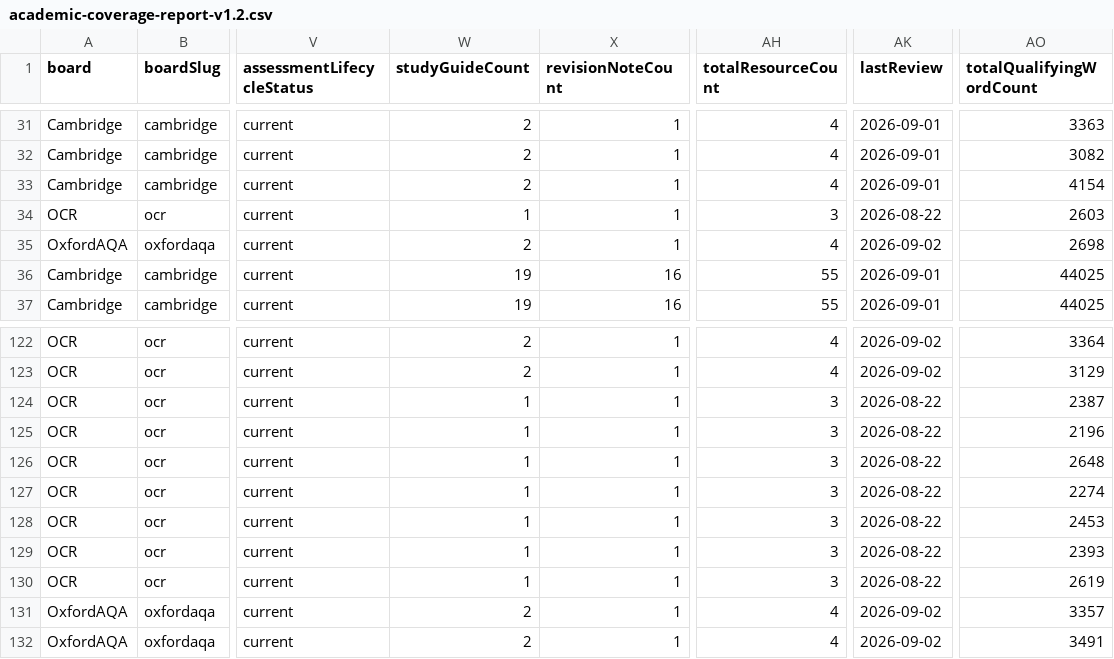
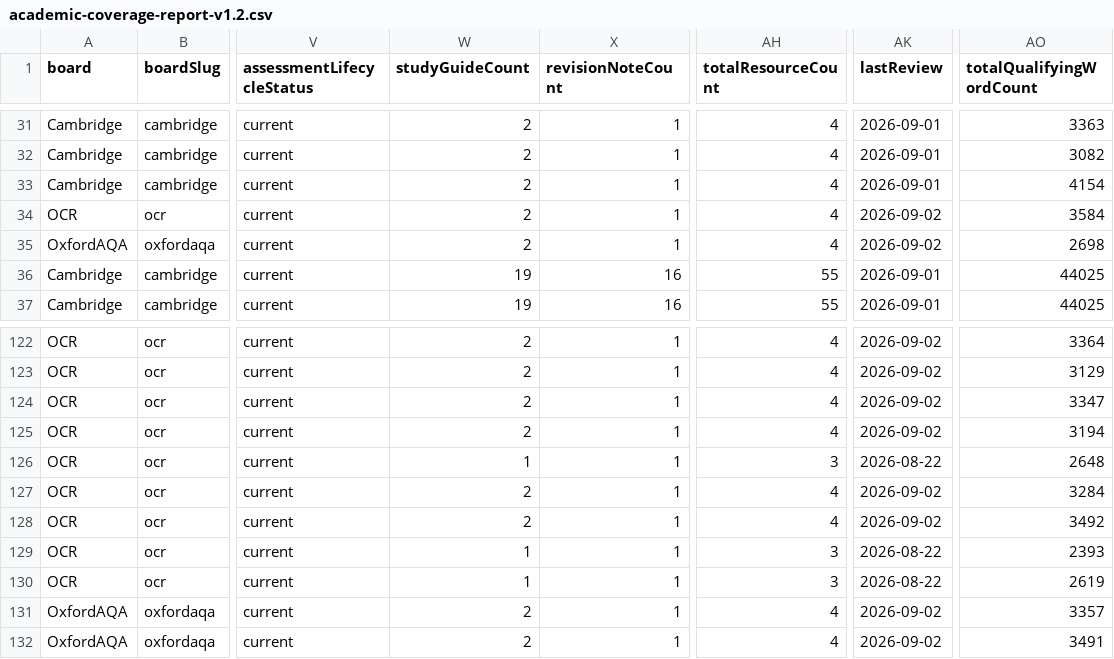
Before and after one commit to Nouman1608/MB, a CSV file: docs/reports/academic-coverage-report-v1.2.csv, drawn as a sheet; only a part is shown, gaps mark what is left out; the diff names each change by its address in the sheet, - before the commit and + after, or states it on an @@ line.

Commit message:
Deepen 5 more thin ACTIVE combinations (sub-batch 2/3): OCR GCSE Business/Economics, OCR A-Level Business/Physics/Biology
Continues this run's depth-deepening (sub-batch 1/3 in ab76d9b). All
research for these picks (official specification PDFs/pages fetched
and read in full) was completed in the same session as sub-batch 1;
syllabus-topics.ts taxonomy work for these combinations was already
committed in ab76d9b (see that commit's message for the full
taxonomy-work breakdown covering all 3 sub-batches of this run).

Combinations deepened (before -> after resource count, resourceType, topic):

1. OCR GCSE Business (J204): Operations, Finance and Influences on
   Business, Component 02 (Business 2)
   3 -> 4 (study-guides)
2. OCR GCSE Economics (J205): The Role of Markets and Money, Topic 2
   3 -> 4 (study-guides)
3. OCR A Level Business (H431): External Influences Facing
   Businesses, Topic 2
   3 -> 4 (study-guides)
4. OCR A Level Physics (H556): Foundations of Physics, Module 2
   3 -> 4 (study-guides)
5. OCR A Level Biology (H420): Foundations in Biology, Module 2
   (opening sub-topics 2.1.1-2.1.3 only; the module's remaining
   sub-topics -- enzymes, membranes, cell division -- are named in the
   specification's own overview but not detailed in this guide,
   consistent with the "honest partial taxonomy" pattern rather than
   inventing content not yet fetched)
   3 -> 4 (study-guides)

Duplicate-scope pre-check (--only-involving the 5 new files in this
commit): no existing resource shares an official syllabus scope with
any of them.

Title/description uniqueness verified for all 5 files.

Validation gate re-run against this commit's exact working tree (the
other 3 files still-to-come in sub-batch 3 were held outside the
working tree during this run, as in sub-batch 1): astro check (0
errors), validate:academic (all sub-validators passed), build (0
errors), cross-board regression (OK), negative-validation suite
(32/32), API tests (31/31), npm audit (0 vulnerabilities),
coverage:academic-v2 regenerated, check:duplicate-scope --only-involving
clean for all 5 new files.

docs/reports/academic-coverage-report-v1.2.{csv,json} and
public/_redirects regenerated and included.

```diff
--- a/docs/reports/academic-coverage-report-v1.2.csv
+++ b/docs/reports/academic-coverage-report-v1.2.csv
-W34 (studyGuideCount): 1
+W34 (studyGuideCount): 2
-AH34 (totalResourceCount): 3
+AH34 (totalResourceCount): 4
-AK34 (lastReview): 2026-08-22
+AK34 (lastReview): 2026-09-02
-AO34 (totalQualifyingWordCount): 2603
+AO34 (totalQualifyingWordCount): 3584
-W124:W125 (studyGuideCount): 1
+W124:W125 (studyGuideCount): 2
-AH124:AH125 (totalResourceCount): 3
+AH124:AH125 (totalResourceCount): 4
-AK124:AK125 (lastReview): 2026-08-22
+AK124:AK125 (lastReview): 2026-09-02
-AO124 (totalQualifyingWordCount): 2387
+AO124 (totalQualifyingWordCount): 3347
-AO125 (totalQualifyingWordCount): 2196
+AO125 (totalQualifyingWordCount): 3194
-W127:W128 (studyGuideCount): 1
+W127:W128 (studyGuideCount): 2
-AH127:AH128 (totalResourceCount): 3
+AH127:AH128 (totalResourceCount): 4
-AK127:AK128 (lastReview): 2026-08-22
+AK127:AK128 (lastReview): 2026-09-02
-AO127 (totalQualifyingWordCount): 2274
+AO127 (totalQualifyingWordCount): 3284
-AO128 (totalQualifyingWordCount): 2453
+AO128 (totalQualifyingWordCount): 3492
```
Also changed, not shown: 7 other files.
